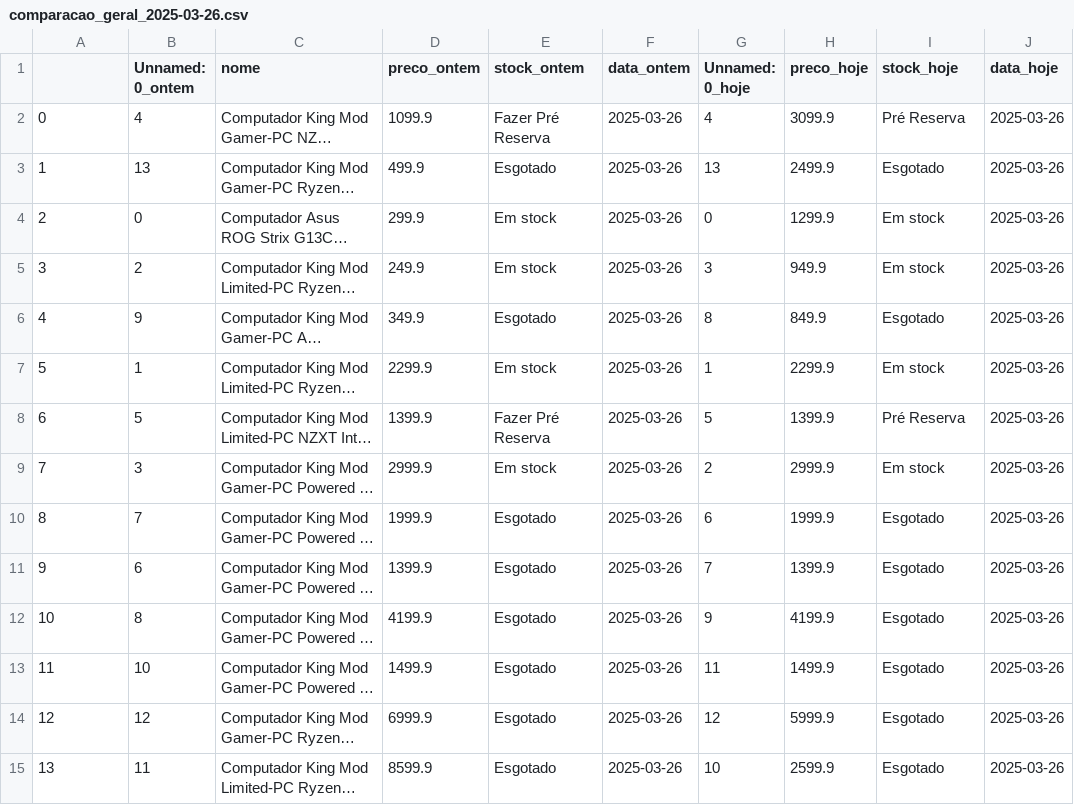
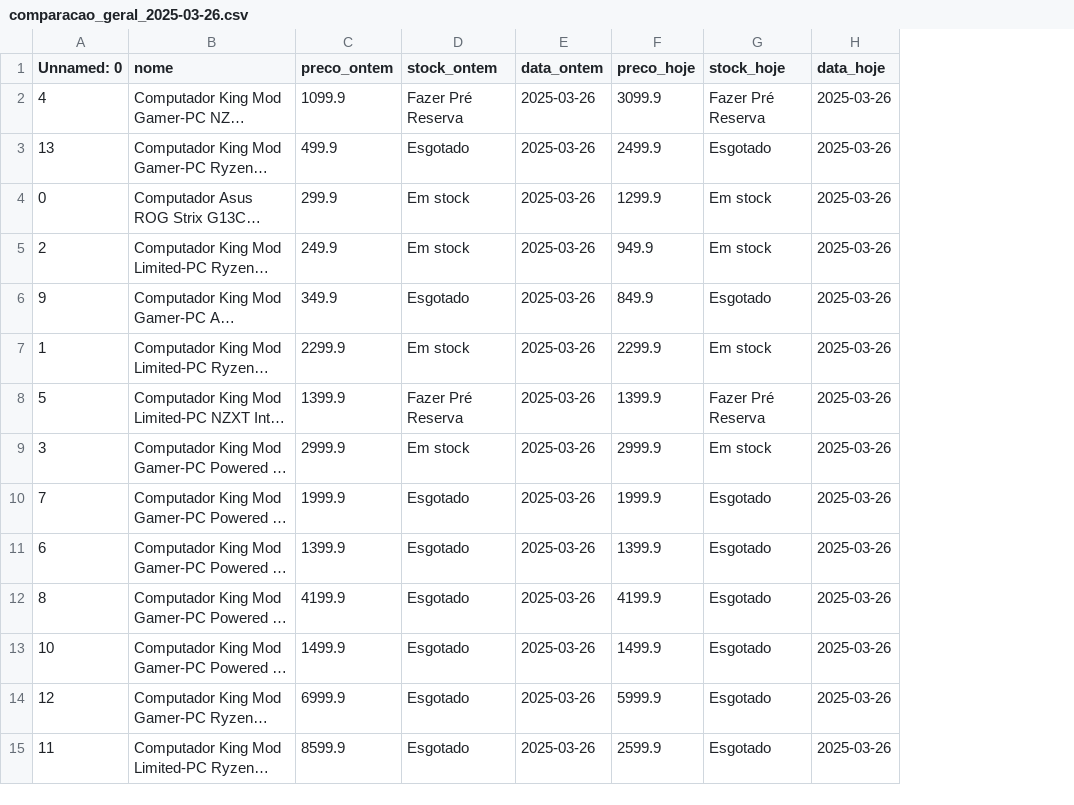
Before and after one commit to emanuelsoares97/pc-price-tracker, a CSV file: data/reports/comparacao_geral_2025-03-26.csv, drawn as a sheet; only a part is shown; long unchanged cells end in …; removed rows and columns are numbered as before the commit, all else as after; the diff names each change by its address in the sheet, - before the commit and + after, or states it on an @@ line.

Commit message:
Update comparacao_geral_2025-03-26.csv

```diff
--- a/data/reports/comparacao_geral_2025-03-26.csv
+++ b/data/reports/comparacao_geral_2025-03-26.csv
-column B (Unnamed: 0_ontem), rows 2-15: 4 | 13 | 0 | 2 | 9 | 1 | 5 | 3 | 7 | 6 | 8 | 10 | 12 | 11
-column G (Unnamed: 0_hoje), rows 2-15: 4 | 13 | 0 | 3 | 8 | 1 | 5 | 2 | 6 | 7 | 9 | 11 | 12 | 10
-A1: (empty)
+A1: Unnamed: 0
-A2 (Unnamed: 0): 0
+A2 (Unnamed: 0): 4
-G2 (stock_hoje): Pré Reserva
+G2 (stock_hoje): Fazer Pré Reserva
-A3 (Unnamed: 0): 1
+A3 (Unnamed: 0): 13
-A4 (Unnamed: 0): 2
+A4 (Unnamed: 0): 0
-A5 (Unnamed: 0): 3
+A5 (Unnamed: 0): 2
-A6 (Unnamed: 0): 4
+A6 (Unnamed: 0): 9
-A7 (Unnamed: 0): 5
+A7 (Unnamed: 0): 1
-A8 (Unnamed: 0): 6
+A8 (Unnamed: 0): 5
-G8 (stock_hoje): Pré Reserva
+G8 (stock_hoje): Fazer Pré Reserva
-A9 (Unnamed: 0): 7
+A9 (Unnamed: 0): 3
-A10 (Unnamed: 0): 8
+A10 (Unnamed: 0): 7
-A11 (Unnamed: 0): 9
+A11 (Unnamed: 0): 6
-A12 (Unnamed: 0): 10
+A12 (Unnamed: 0): 8
-A13 (Unnamed: 0): 11
+A13 (Unnamed: 0): 10
-A15 (Unnamed: 0): 13
+A15 (Unnamed: 0): 11
```
